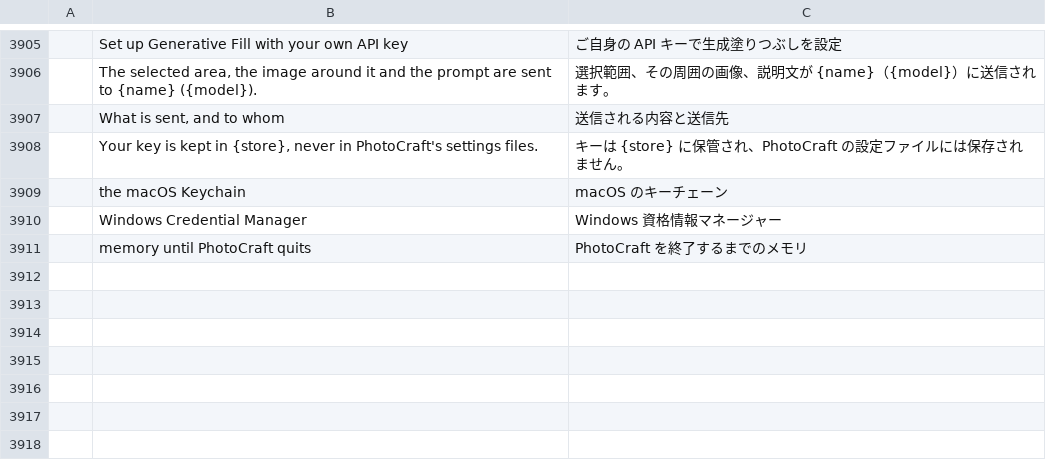
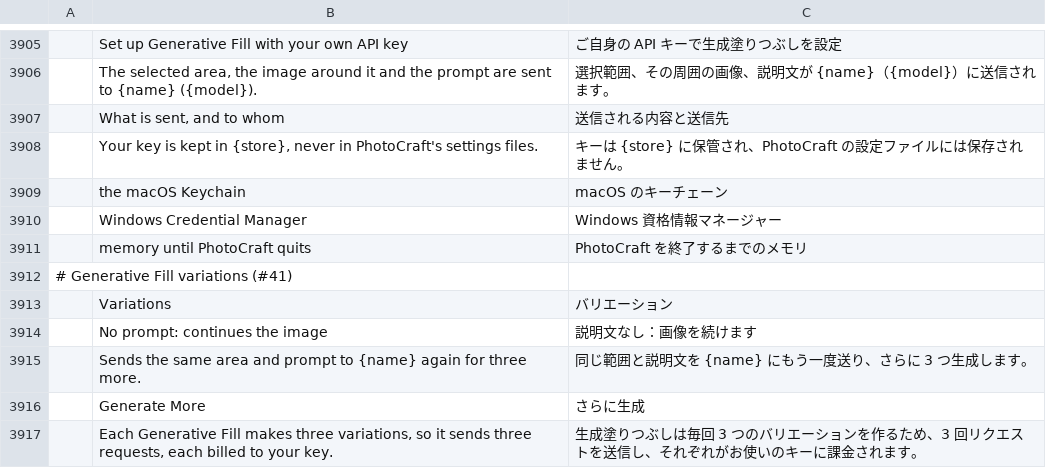
Before and after one commit to SonaliHar/photocraft, a TSV file: crates/ui-egui/src/i18n/ja.tsv, drawn as a sheet; only a part is shown, gaps mark what is left out; the diff names each change by its address in the sheet, - before the commit and + after, or states it on an @@ line.

```diff
--- a/crates/ui-egui/src/i18n/ja.tsv
+++ b/crates/ui-egui/src/i18n/ja.tsv
+row 3912: # Generative Fill variations (#41)
+row 3913:  | Variations | バリエーション
+row 3914:  | No prompt: continues the image | 説明文なし：画像を続けます
+row 3915:  | Sends the same area and prompt to {name} again for three more. | 同じ範囲と説明文を {name} にもう一度送り、さらに 3 つ生成します。
+row 3916:  | Generate More | さらに生成
+row 3917:  | Each Generative Fill makes three variations, so it sends three requests, each billed to your key. | 生成塗りつぶしは毎回 3 つのバリエーションを作るため、3 回リクエストを送信し、それぞれがお使いのキーに課金されます。
```
Also changed, not shown: crates/ui-egui/src/i18n/de.tsv, crates/ui-egui/src/i18n/el.tsv, 25 other files.
